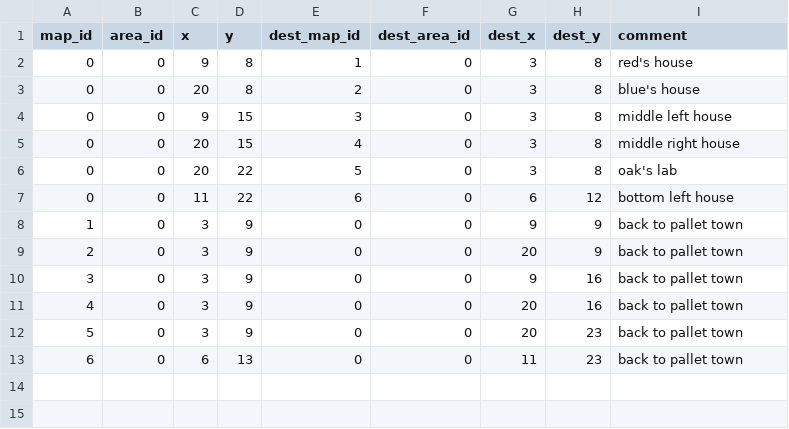
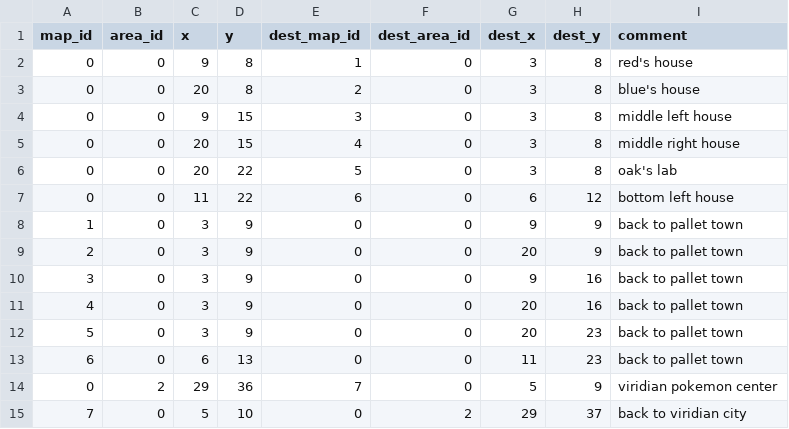
Before and after one commit to Jake-L/PokemonOceanBlue, a CSV file: src/rawdata/portals.csv, drawn as a sheet.

Commit message:
add pokemon center interior

```diff
--- a/src/rawdata/portals.csv
+++ b/src/rawdata/portals.csv
@@ -13 +13,3 @@ map_id,area_id,x,y,dest_map_id,dest_area_id,dest_x,dest_y,comment
 6,0,6,13,0,0,11,23,back to pallet town
+0,2,29,36,7,0,5,9,viridian pokemon center
+7,0,5,10,0,2,29,37,back to viridian city
```
Also changed, not shown: src/maps/map0.csv, src/rawdata/characters.csv, 4 other files.
